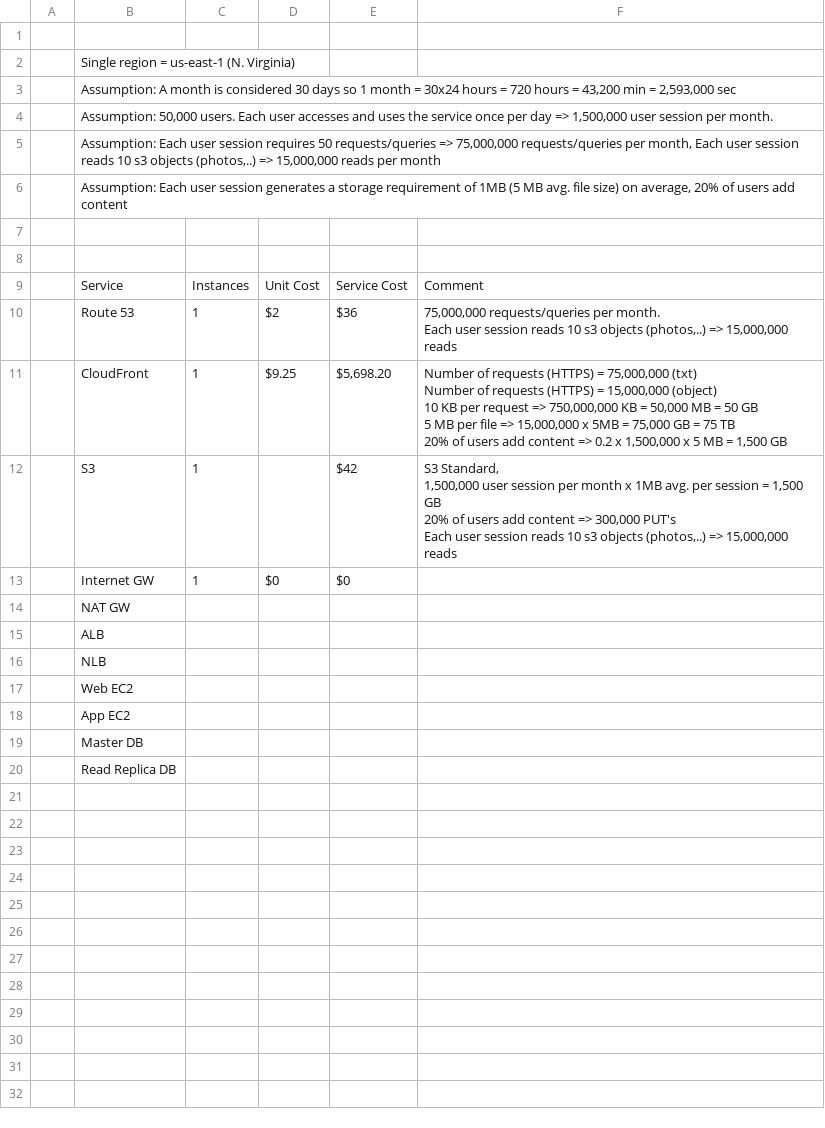
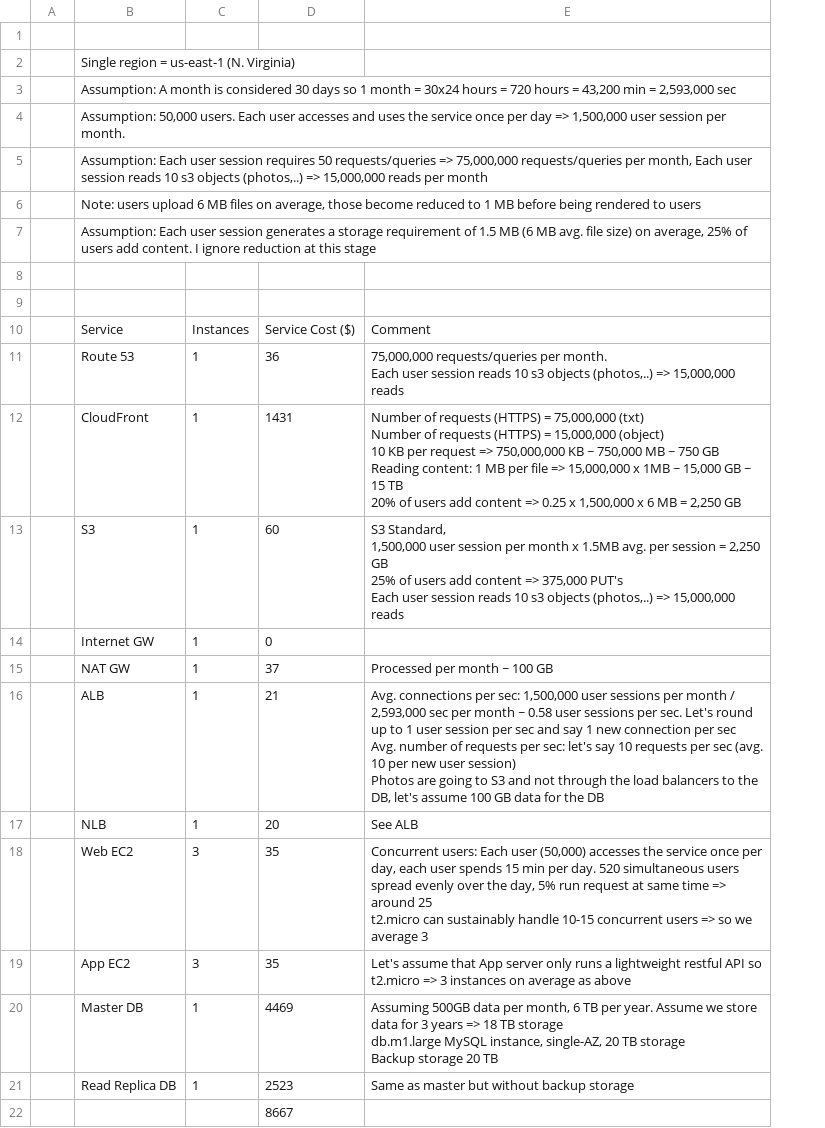
Before and after one commit to johngreibelarsen/aws-design-for-performance-scalability, a CSV file: Initial_Cost_Estimate.csv, drawn as a sheet; removed rows and columns are numbered as before the commit, all else as after; ↵ is a line break in a cell; the diff names each change by its address in the sheet, - before the commit and + after, or states it on an @@ line.

```diff
--- a/Initial_Cost_Estimate.csv
+++ b/Initial_Cost_Estimate.csv
-column D, rows 9-13: Unit Cost | $2 | $9.25 |  | $0
-column E, rows 9-13: Service Cost | $36 | $5,698.20 | $42 | $0
+column D, rows 10-21: Service Cost ($) | 36 | 1431 | 60 | 0 | 37 | 21 | 20 | 35 | 35 | 4469 | 2523
-B6: Assumption: Each user session generates a storage requirement of 1MB (5 MB avg. file size) on average, 20% of users add content
+B6: Note: users upload 6 MB files on average, those become reduced to 1 MB before being rendered to users
+row 7:  | Assumption: Each user session generates a storage requirement of 1.5 MB (6 MB avg. file size) on average, 25% of users add content. I ignore reduction at this stage
-E12: …750,000,000 KB = 50,000 MB = 50 GB ↵ 5 MB per file => 15,000,000 x 5MB = 75,000 GB = 75 TB ↵ 20% of users add content => 0.2 x 1,500,000 x 5 MB = 1,500 GB
+E12: …750,000,000 KB ~ 750,000 MB ~ 750 GB ↵ Reading content: 1 MB per file => 15,000,000 x 1MB ~ 15,000 GB ~ 15 TB ↵ 20% of users add content => 0.25 x 1,500,000 x 6 MB = 2,250 GB
-E13: …month x 1MB avg. per session = 1,500 GB ↵ 20% of users add content => 300,000 PUT's ↵ Each…
+E13: …month x 1.5MB avg. per session = 2,250 GB ↵ 25% of users add content => 375,000 PUT's ↵ Each…
-C15:C17: (empty)
+C15:C17: 1
-E15: (empty)
+E15: Processed per month ~ 100 GB
-E16: (empty)
+E16: Avg. connections per sec: 1,500,000 user sessions per month / 2,593,000 sec per month ~ 0.58 user sessions per sec. Let's round up to 1 user session per sec and say 1 new connection per sec ↵ Avg. number of requests per sec: let's say 10 requests per sec (avg. 10 per new user session) ↵ Photos are going to S3 and not through the load balancers to the DB, let's assume 100 GB data for the DB
-E17: (empty)
+E17: See ALB
-C18:C19: (empty)
+C18:C19: 3
-E18: (empty)
+E18: Concurrent users: Each user (50,000) accesses the service once per day, each user spends 15 min per day. 520 simultaneous users spread evenly over the day, 5% run request at same time => around 25 ↵ t2.micro can sustainably handle 10-15 concurrent users => so we average 3
-E19: (empty)
+E19: Let's assume that App server only runs a lightweight restful API so t2.micro => 3 instances on average as above
-C20:C21: (empty)
+C20:C21: 1
-E20: (empty)
+E20: Assuming 500GB data per month, 6 TB per year. Assume we store data for 3 years => 18 TB storage ↵ db.m1.large MySQL instance, single-AZ, 20 TB storage ↵ Backup storage 20 TB
-E21: (empty)
+E21: Same as master but without backup storage
+row 22:  |  |  | 8667
```
Also changed, not shown: 1 other file.
